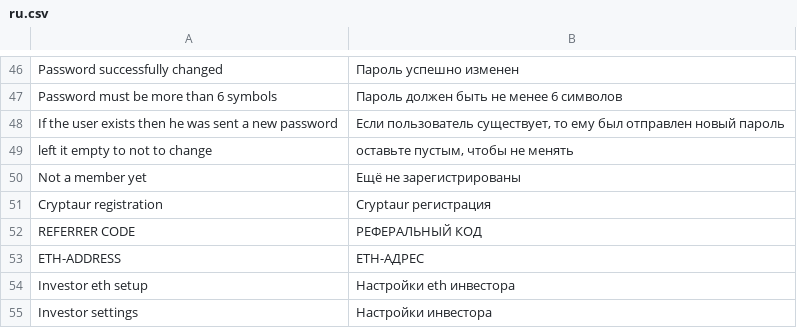
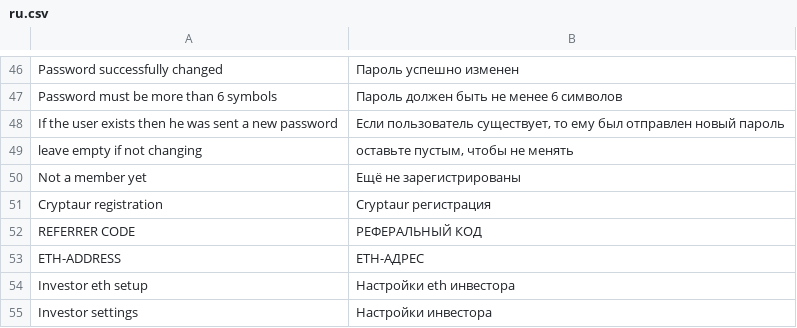
Before and after one commit to aliimran84/cryptaur-web-server, a CSV file: core/engine/translations/ru.csv, drawn as a sheet; only a part is shown, gaps mark what is left out.

```diff
--- a/core/engine/translations/ru.csv
+++ b/core/engine/translations/ru.csv
@@ -48,3 +48,3 @@ Password must be more than 6 symbols,Пароль должен быть не м
 "If the user exists then he was sent a new password","Если пользователь существует, то ему был отправлен новый пароль"
-"left it empty to not to change","оставьте пустым, чтобы не менять"
+"leave empty if not changing","оставьте пустым, чтобы не менять"
 Not a member yet,Ещё не зарегистрированы
```
Also changed, not shown: core/engine/translations/en.csv, 1 other file.
